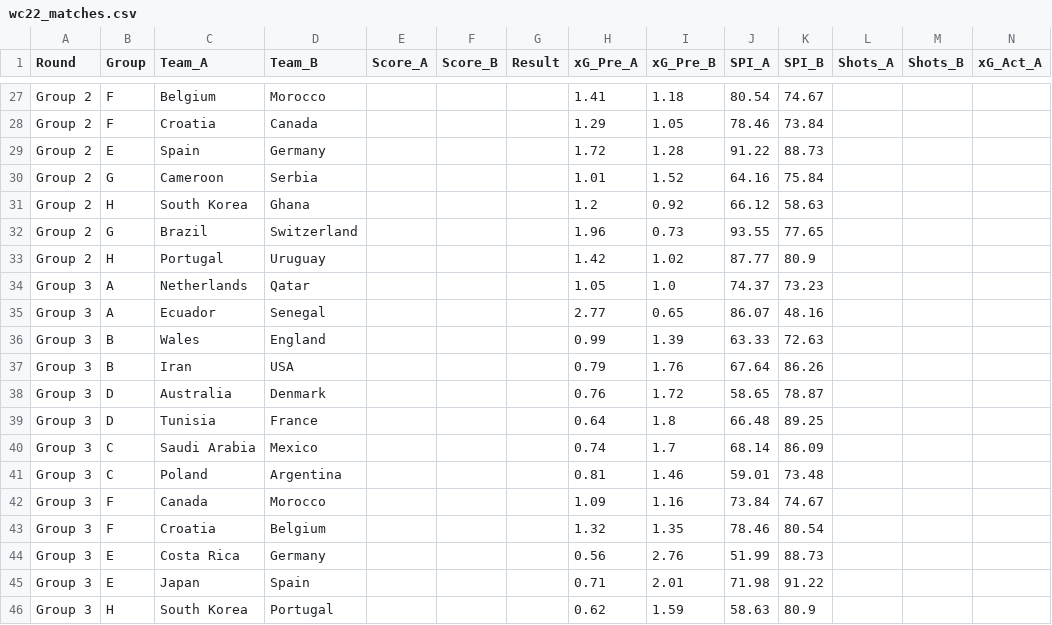
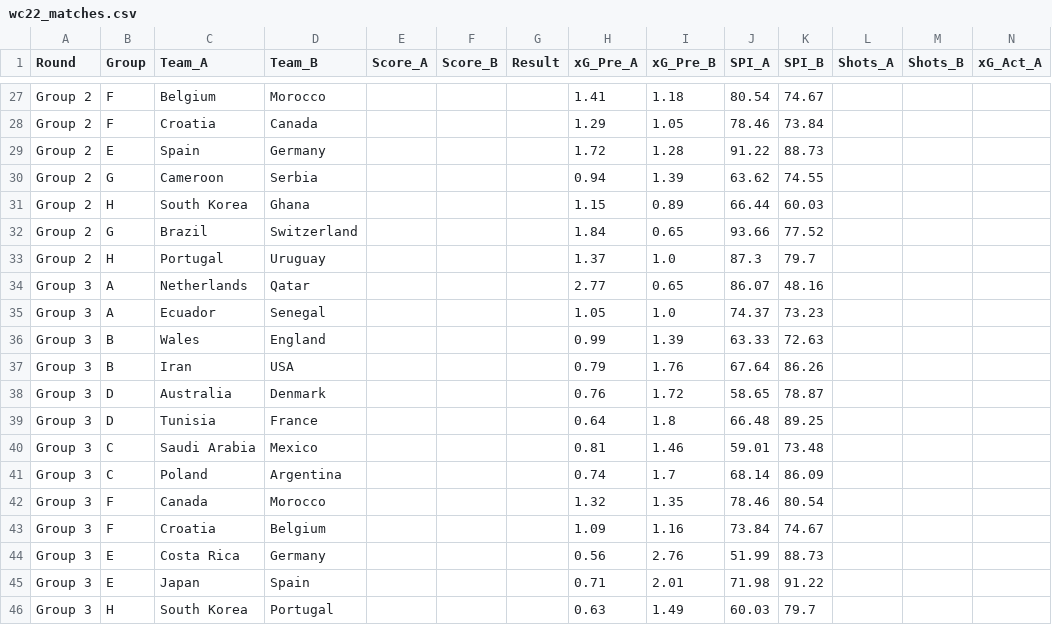
Before and after one commit to lasmanello/wc_predict_project, a CSV file: wc22_matches.csv, drawn as a sheet; only a part is shown, gaps mark what is left out; removed rows and columns are numbered as before the commit, all else as after; rows hold the shown columns only; the diff covers the shown part only; the diff names each change by its address in the sheet, - before the commit and + after, or states it on an @@ line.

Commit message:
24_11 data update

```diff
--- a/wc22_matches.csv
+++ b/wc22_matches.csv
-H30 (xG_Pre_A): 1.01
+H30 (xG_Pre_A): 0.94
-I30 (xG_Pre_B): 1.52
+I30 (xG_Pre_B): 1.39
-J30 (SPI_A): 64.16
+J30 (SPI_A): 63.62
-K30 (SPI_B): 75.84
+K30 (SPI_B): 74.55
-H31 (xG_Pre_A): 1.2
+H31 (xG_Pre_A): 1.15
-I31 (xG_Pre_B): 0.92
+I31 (xG_Pre_B): 0.89
-J31 (SPI_A): 66.12
+J31 (SPI_A): 66.44
-K31 (SPI_B): 58.63
+K31 (SPI_B): 60.03
-H32 (xG_Pre_A): 1.96
+H32 (xG_Pre_A): 1.84
-I32 (xG_Pre_B): 0.73
+I32 (xG_Pre_B): 0.65
-J32 (SPI_A): 93.55
+J32 (SPI_A): 93.66
-K32 (SPI_B): 77.65
+K32 (SPI_B): 77.52
-H33 (xG_Pre_A): 1.42
+H33 (xG_Pre_A): 1.37
-I33 (xG_Pre_B): 1.02
+I33 (xG_Pre_B): 1.0
-J33 (SPI_A): 87.77
+J33 (SPI_A): 87.3
-K33 (SPI_B): 80.9
+K33 (SPI_B): 79.7
-row 34: Group 3 | A | Netherlands | Qatar |  |  |  | 1.05 | 1.0 | 74.37 | 73.23
-C34 (Team_A): Ecuador
+C34 (Team_A): Netherlands
-D34 (Team_B): Senegal
+D34 (Team_B): Qatar
+row 35: Group 3 | A | Ecuador | Senegal |  |  |  | 1.05 | 1.0 | 74.37 | 73.23
-row 40: Group 3 | C | Saudi Arabia | Mexico |  |  |  | 0.74 | 1.7 | 68.14 | 86.09
-C40 (Team_A): Poland
+C40 (Team_A): Saudi Arabia
-D40 (Team_B): Argentina
+D40 (Team_B): Mexico
-row 42: Group 3 | F | Canada | Morocco |  |  |  | 1.09 | 1.16 | 73.84 | 74.67
+row 41: Group 3 | C | Poland | Argentina |  |  |  | 0.74 | 1.7 | 68.14 | 86.09
-C42 (Team_A): Croatia
+C42 (Team_A): Canada
-D42 (Team_B): Belgium
+D42 (Team_B): Morocco
+row 43: Group 3 | F | Croatia | Belgium |  |  |  | 1.09 | 1.16 | 73.84 | 74.67
-H46 (xG_Pre_A): 0.62
+H46 (xG_Pre_A): 0.63
-I46 (xG_Pre_B): 1.59
+I46 (xG_Pre_B): 1.49
-J46 (SPI_A): 58.63
+J46 (SPI_A): 60.03
-K46 (SPI_B): 80.9
+K46 (SPI_B): 79.7
```
Also changed, not shown: 40 edited cells elsewhere in this file.
